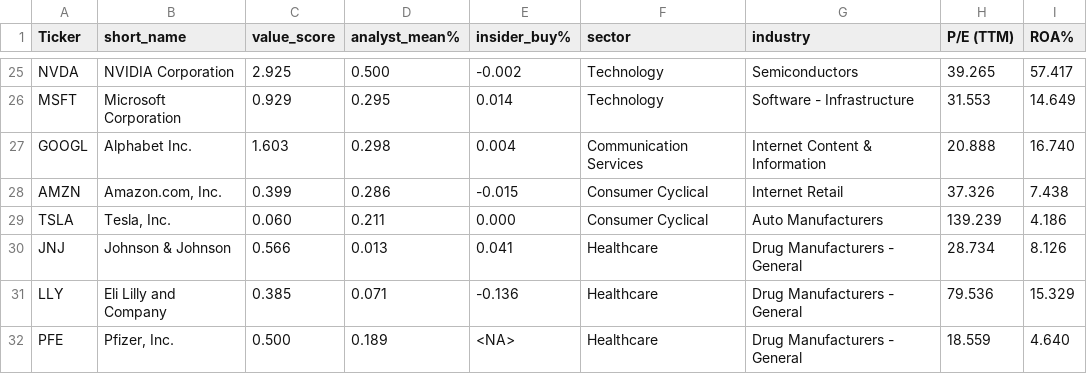
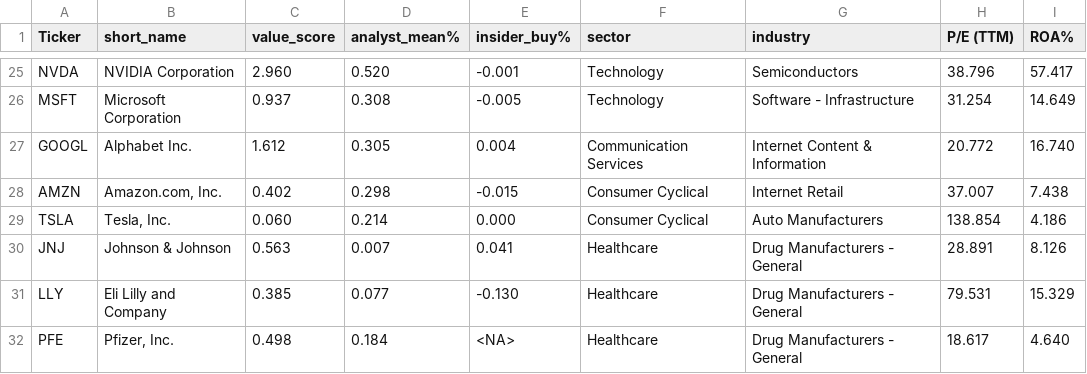
Before and after one commit to P1N60/Uni, a CSV file: VS-Code/Side-Projects/Tabular-deep-learning/Results/simple_screener_results.csv, drawn as a sheet; only a part is shown, gaps mark what is left out; the diff covers the shown part only; the diff names each change by its address in the sheet, - before the commit and + after, or states it on an @@ line.

Commit message:
update simple_screener_results.csv with revised financial metrics and scores

```diff
--- a/VS-Code/Side-Projects/Tabular-deep-learning/Results/simple_screener_results.csv
+++ b/VS-Code/Side-Projects/Tabular-deep-learning/Results/simple_screener_results.csv
-C25 (value_score): 2.925
+C25 (value_score): 2.960
-D25 (analyst_mean%): 0.500
+D25 (analyst_mean%): 0.520
-E25 (insider_buy%): -0.002
+E25 (insider_buy%): -0.001
-H25 (P/E (TTM)): 39.265
+H25 (P/E (TTM)): 38.796
-C26 (value_score): 0.929
+C26 (value_score): 0.937
-D26 (analyst_mean%): 0.295
+D26 (analyst_mean%): 0.308
-E26 (insider_buy%): 0.014
+E26 (insider_buy%): -0.005
-H26 (P/E (TTM)): 31.553
+H26 (P/E (TTM)): 31.254
-C27 (value_score): 1.603
+C27 (value_score): 1.612
-D27 (analyst_mean%): 0.298
+D27 (analyst_mean%): 0.305
-H27 (P/E (TTM)): 20.888
+H27 (P/E (TTM)): 20.772
-C28 (value_score): 0.399
+C28 (value_score): 0.402
-D28 (analyst_mean%): 0.286
+D28 (analyst_mean%): 0.298
-H28 (P/E (TTM)): 37.326
+H28 (P/E (TTM)): 37.007
-D29 (analyst_mean%): 0.211
+D29 (analyst_mean%): 0.214
-H29 (P/E (TTM)): 139.239
+H29 (P/E (TTM)): 138.854
-C30 (value_score): 0.566
+C30 (value_score): 0.563
-D30 (analyst_mean%): 0.013
+D30 (analyst_mean%): 0.007
-H30 (P/E (TTM)): 28.734
+H30 (P/E (TTM)): 28.891
-D31 (analyst_mean%): 0.071
+D31 (analyst_mean%): 0.077
-E31 (insider_buy%): -0.136
+E31 (insider_buy%): -0.130
-H31 (P/E (TTM)): 79.536
+H31 (P/E (TTM)): 79.531
-C32 (value_score): 0.500
+C32 (value_score): 0.498
-D32 (analyst_mean%): 0.189
+D32 (analyst_mean%): 0.184
-H32 (P/E (TTM)): 18.559
+H32 (P/E (TTM)): 18.617
```
Also changed, not shown: 63 edited cells elsewhere in this file, 1 other file.
